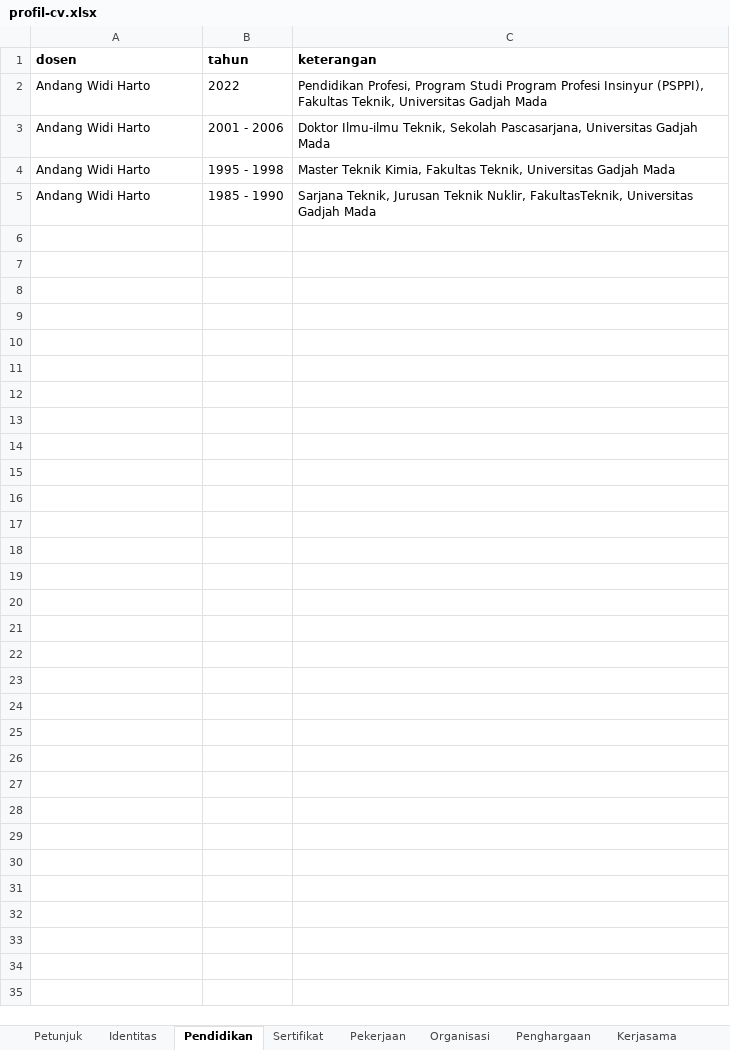
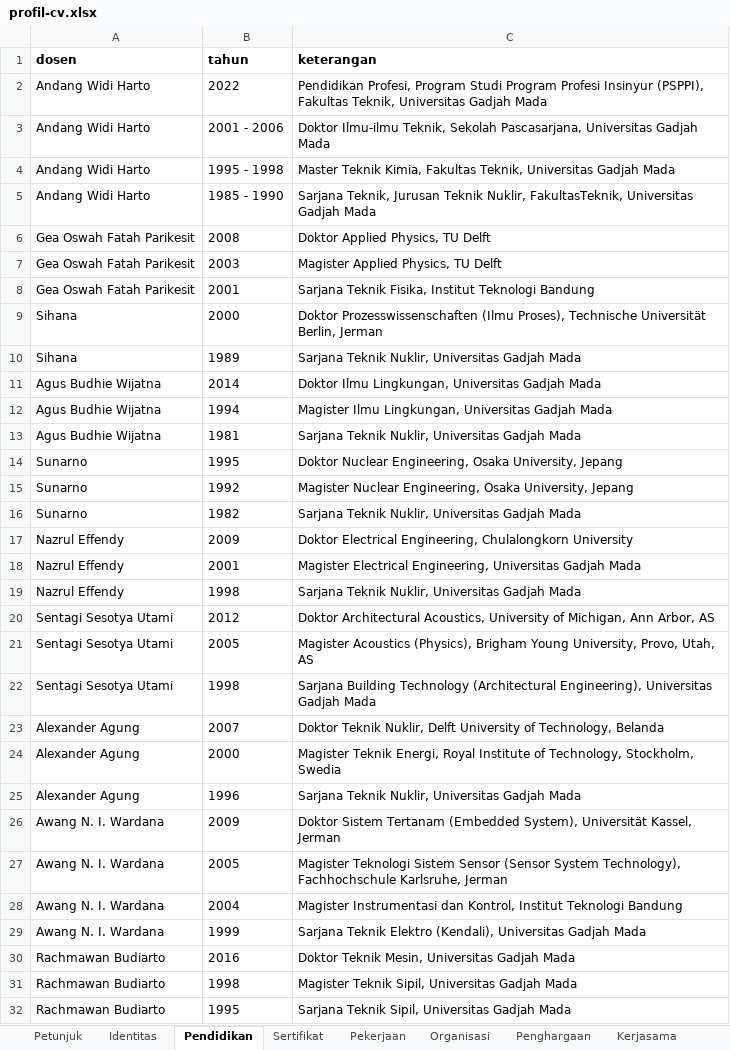
Before and after one commit to chilmion/dtntf-publikasi, an Excel workbook: manual/profil-cv.xlsx, sheet Pendidikan, drawn as a sheet; values as stored, in another font and other column widths than the file's, no borders; the diff names each change by its address in the sheet, - before the commit and + after, or states it on an @@ line.

```diff
--- a/manual/profil-cv.xlsx (sheet Pendidikan)
+++ b/manual/profil-cv.xlsx (sheet Pendidikan)
+row 6: Gea Oswah Fatah Parikesit | 2008 | Doktor Applied Physics, TU Delft
+row 7: Gea Oswah Fatah Parikesit | 2003 | Magister Applied Physics, TU Delft
+row 8: Gea Oswah Fatah Parikesit | 2001 | Sarjana Teknik Fisika, Institut Teknologi Bandung
+row 9: Sihana | 2000 | Doktor Prozesswissenschaften (Ilmu Proses), Technische Universität Berlin, Jerman
+row 10: Sihana | 1989 | Sarjana Teknik Nuklir, Universitas Gadjah Mada
+row 11: Agus Budhie Wijatna | 2014 | Doktor Ilmu Lingkungan, Universitas Gadjah Mada
+row 12: Agus Budhie Wijatna | 1994 | Magister Ilmu Lingkungan, Universitas Gadjah Mada
+row 13: Agus Budhie Wijatna | 1981 | Sarjana Teknik Nuklir, Universitas Gadjah Mada
+row 14: Sunarno | 1995 | Doktor Nuclear Engineering, Osaka University, Jepang
+row 15: Sunarno | 1992 | Magister Nuclear Engineering, Osaka University, Jepang
+row 16: Sunarno | 1982 | Sarjana Teknik Nuklir, Universitas Gadjah Mada
+row 17: Nazrul Effendy | 2009 | Doktor Electrical Engineering, Chulalongkorn University
+row 18: Nazrul Effendy | 2001 | Magister Electrical Engineering, Universitas Gadjah Mada
+row 19: Nazrul Effendy | 1998 | Sarjana Teknik Nuklir, Universitas Gadjah Mada
+row 20: Sentagi Sesotya Utami | 2012 | Doktor Architectural Acoustics, University of Michigan, Ann Arbor, AS
+row 21: Sentagi Sesotya Utami | 2005 | Magister Acoustics (Physics), Brigham Young University, Provo, Utah, AS
+row 22: Sentagi Sesotya Utami | 1998 | Sarjana Building Technology (Architectural Engineering), Universitas Gadjah Mada
+row 23: Alexander Agung | 2007 | Doktor Teknik Nuklir, Delft University of Technology, Belanda
+row 24: Alexander Agung | 2000 | Magister Teknik Energi, Royal Institute of Technology, Stockholm, Swedia
+row 25: Alexander Agung | 1996 | Sarjana Teknik Nuklir, Universitas Gadjah Mada
+row 26: Awang N. I. Wardana | 2009 | Doktor Sistem Tertanam (Embedded System), Universität Kassel, Jerman
+row 27: Awang N. I. Wardana | 2005 | Magister Teknologi Sistem Sensor (Sensor System Technology), Fachhochschule Karlsruhe, Jerman
+row 28: Awang N. I. Wardana | 2004 | Magister Instrumentasi dan Kontrol, Institut Teknologi Bandung
+row 29: Awang N. I. Wardana | 1999 | Sarjana Teknik Elektro (Kendali), Universitas Gadjah Mada
+row 30: Rachmawan Budiarto | 2016 | Doktor Teknik Mesin, Universitas Gadjah Mada
+row 31: Rachmawan Budiarto | 1998 | Magister Teknik Sipil, Universitas Gadjah Mada
+row 32: Rachmawan Budiarto | 1995 | Sarjana Teknik Sipil, Universitas Gadjah Mada
```
Also changed, not shown: sheet Pekerjaan, sheet Kerjasama, sheet Organisasi, sheet Penghargaan, sheet Sertifikat, sheet Identitas, manual/kbk.xlsx, 6 other files.
